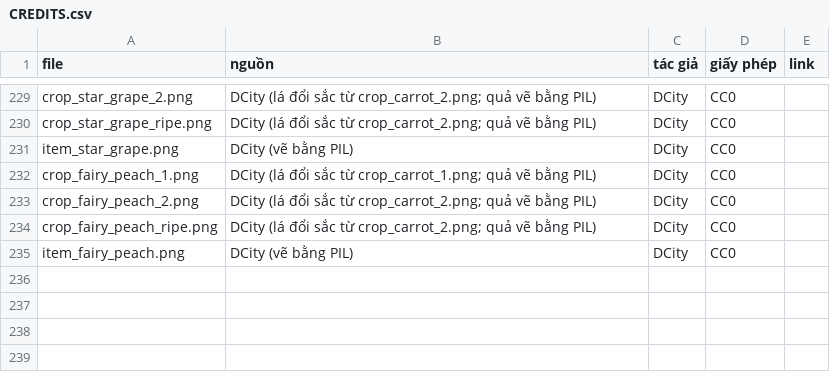
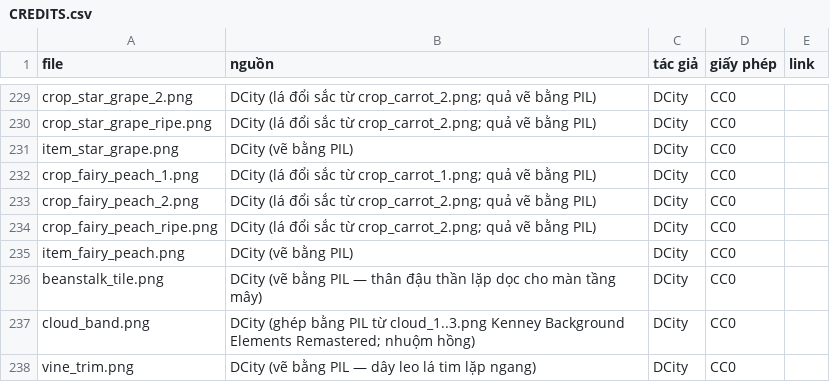
Before and after one commit to dbphx/game-center, a CSV file: public/img/toon/farm/CREDITS.csv, drawn as a sheet; only a part is shown, gaps mark what is left out.

```diff
--- a/public/img/toon/farm/CREDITS.csv
+++ b/public/img/toon/farm/CREDITS.csv
@@ -235 +235,4 @@ crop_fairy_peach_ripe.png,DCity (lá đổi sắc từ crop_carrot_2.png; quả
 item_fairy_peach.png,DCity (vẽ bằng PIL),DCity,CC0,
+beanstalk_tile.png,DCity (vẽ bằng PIL — thân đậu thần lặp dọc cho màn tầng mây),DCity,CC0,
+cloud_band.png,DCity (ghép bằng PIL từ cloud_1..3.png Kenney Background Elements Remastered; nhuộm hồng),DCity,CC0,
+vine_trim.png,DCity (vẽ bằng PIL — dây leo lá tim lặp ngang),DCity,CC0,
```
Also changed, not shown: 6 other files.
